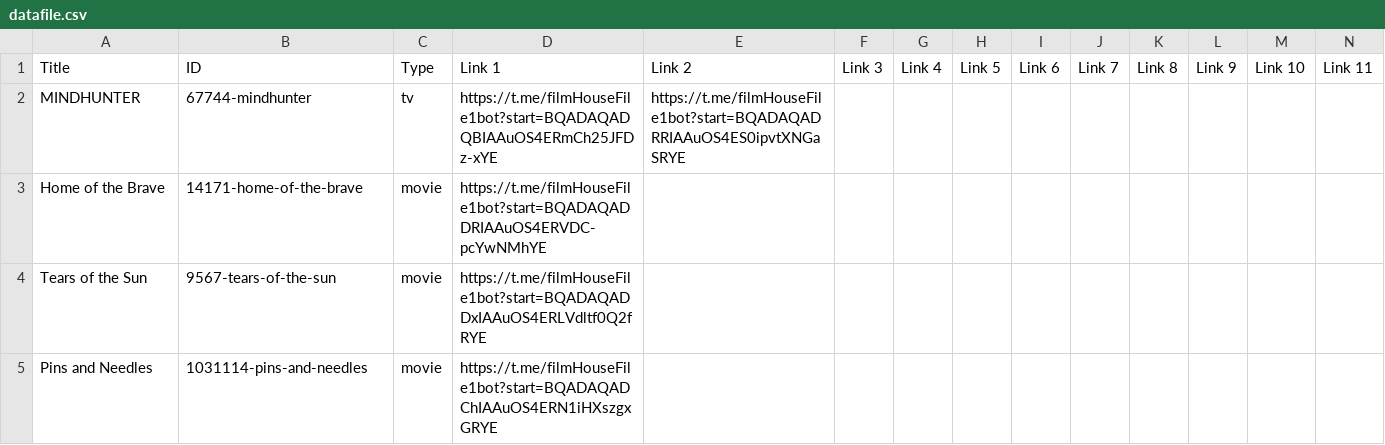
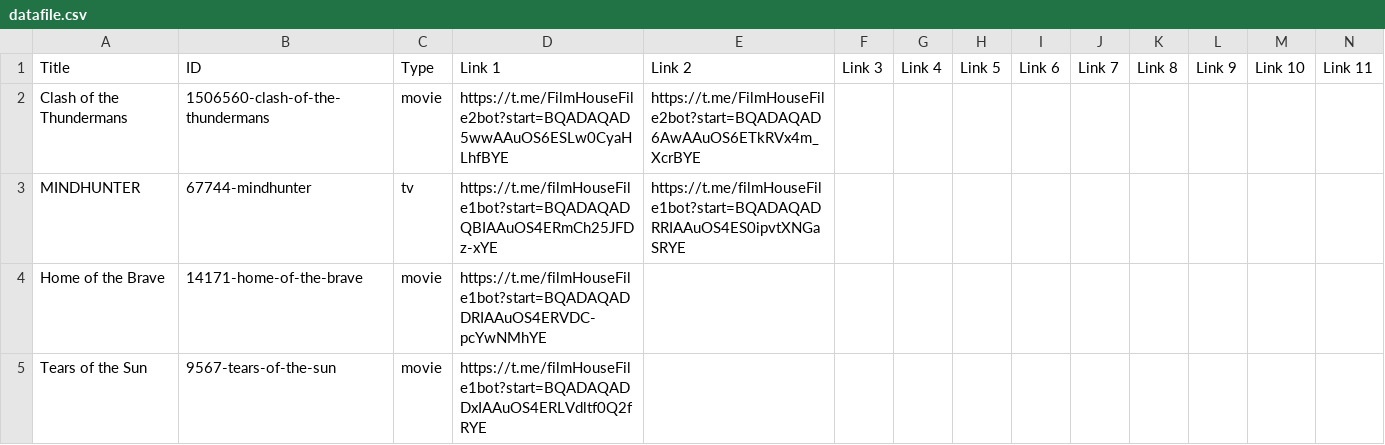
Before and after one commit to dans123456/filmhouse, a CSV file: MOVIE/Data/datafile.csv, drawn as a sheet; only a part is shown; the shorter side is filled out with more unchanged rows; rows hold the shown columns only; the diff names each change by its address in the sheet, - before the commit and + after, or states it on an @@ line.

Commit message:
Auto-update catalog (datafile.csv) on request fulfill: Clash of the Thundermans (720p Quality)

```diff
--- a/MOVIE/Data/datafile.csv
+++ b/MOVIE/Data/datafile.csv
+row 2: Clash of the Thundermans | 1506560-clash-of-the-thundermans | movie | https://t.me/FilmHouseFile2bot?start=BQADAQAD5wwAAuOS6ESLw0CyaHLhfBYE | https://t.me/FilmHouseFile2bot?start=BQADAQAD6AwAAuOS6ETkRVx4m_XcrBYE
```
